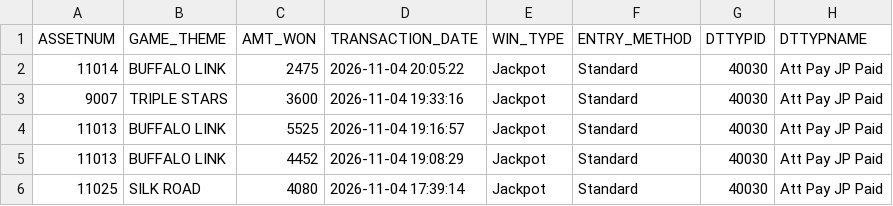
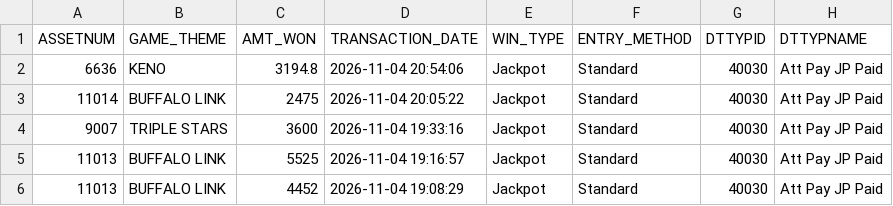
Before and after one commit to Winnercircle1/jackpot-boards, a CSV file: silver-slipper/data.csv, drawn as a sheet; only a part is shown; the shorter side is filled out with more unchanged rows.

Commit message:
Update silver-slipper/data.csv 2026-11-05T03:58:26.954Z

```diff
--- a/silver-slipper/data.csv
+++ b/silver-slipper/data.csv
@@ -1,2 +1,3 @@
 ASSETNUM,GAME_THEME,AMT_WON,TRANSACTION_DATE,WIN_TYPE,ENTRY_METHOD,DTTYPID,DTTYPNAME
+6636,KENO,3194.8,2026-11-04 20:54:06,Jackpot,Standard,40030,Att Pay JP Paid
 11014,BUFFALO LINK,2475,2026-11-04 20:05:22,Jackpot,Standard,40030,Att Pay JP Paid
```
